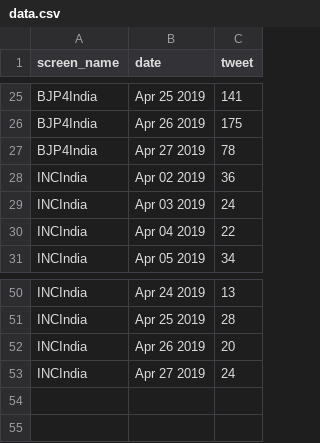
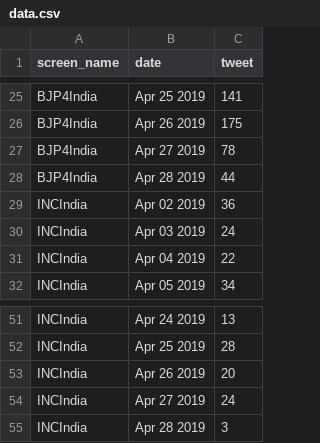
Before and after one commit to mkapoorisid/election1, a CSV file: data.csv, drawn as a sheet; only a part is shown, gaps mark what is left out.

Commit message:
Add files via upload

```diff
--- a/data.csv
+++ b/data.csv
@@ -27,2 +27,3 @@ BJP4India,Apr 26 2019,175
 BJP4India,Apr 27 2019,78
+BJP4India,Apr 28 2019,44
 INCIndia,Apr 02 2019,36
@@ -53 +54,2 @@ INCIndia,Apr 26 2019,20
 INCIndia,Apr 27 2019,24
+INCIndia,Apr 28 2019,3
```
